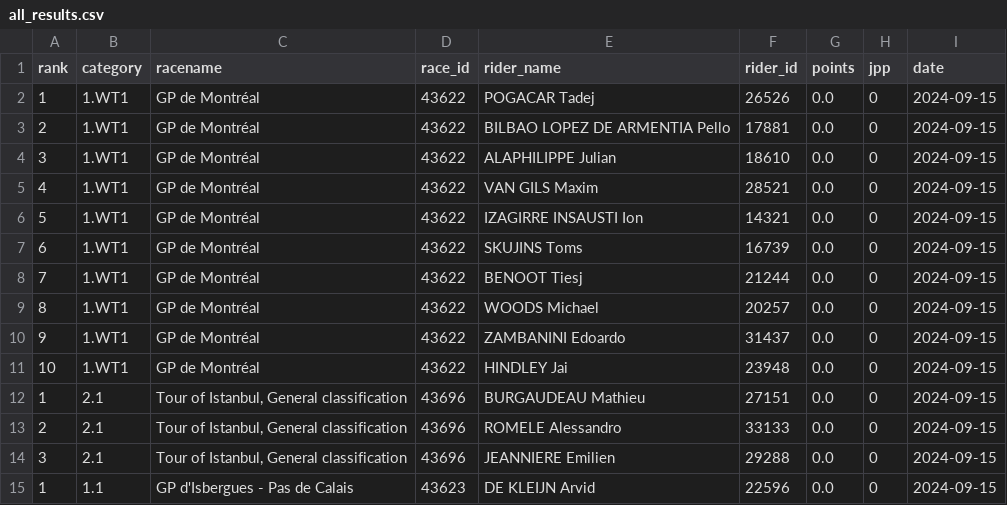
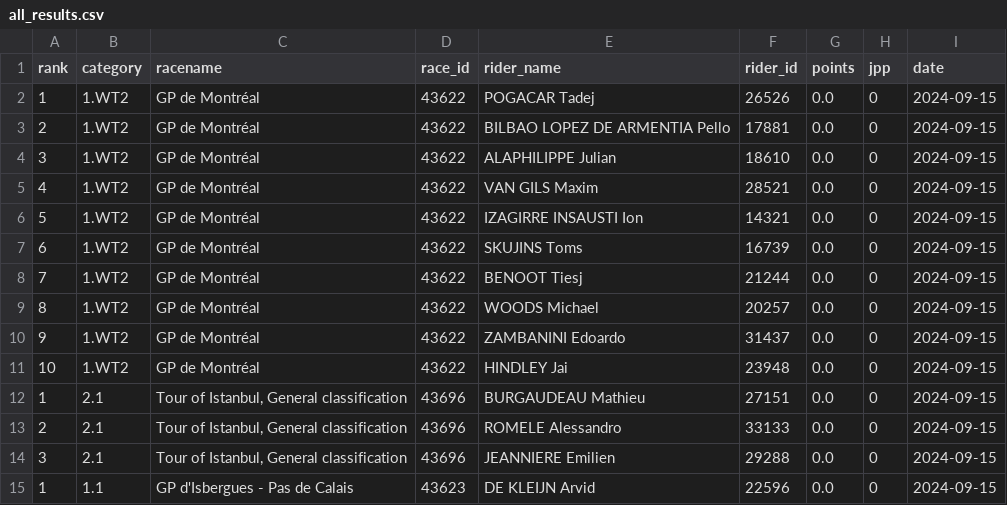
Before and after one commit to wijnandb/wielerspel2024, a CSV file: _data/all_results.csv, drawn as a sheet; only a part is shown.

Commit message:
Update all_results.csv

```diff
--- a/_data/all_results.csv
+++ b/_data/all_results.csv
@@ -1,12 +1,12 @@
 rank,category,racename,race_id,rider_name,rider_id,points,jpp,date
-1,1.WT1,GP de Montréal,43622,POGACAR Tadej,26526,0.0,0,2024-09-15
-2,1.WT1,GP de Montréal,43622,BILBAO LOPEZ DE ARMENTIA Pello,17881,0.0,0,2024-09-15
-3,1.WT1,GP de Montréal,43622,ALAPHILIPPE Julian,18610,0.0,0,2024-09-15
-4,1.WT1,GP de Montréal,43622,VAN GILS Maxim,28521,0.0,0,2024-09-15
-5,1.WT1,GP de Montréal,43622,IZAGIRRE INSAUSTI Ion,14321,0.0,0,2024-09-15
-6,1.WT1,GP de Montréal,43622,SKUJINS Toms,16739,0.0,0,2024-09-15
-7,1.WT1,GP de Montréal,43622,BENOOT Tiesj,21244,0.0,0,2024-09-15
-8,1.WT1,GP de Montréal,43622,WOODS Michael,20257,0.0,0,2024-09-15
-9,1.WT1,GP de Montréal,43622,ZAMBANINI Edoardo,31437,0.0,0,2024-09-15
-10,1.WT1,GP de Montréal,43622,HINDLEY Jai,23948,0.0,0,2024-09-15
+1,1.WT2,GP de Montréal,43622,POGACAR Tadej,26526,0.0,0,2024-09-15
+2,1.WT2,GP de Montréal,43622,BILBAO LOPEZ DE ARMENTIA Pello,17881,0.0,0,2024-09-15
+3,1.WT2,GP de Montréal,43622,ALAPHILIPPE Julian,18610,0.0,0,2024-09-15
+4,1.WT2,GP de Montréal,43622,VAN GILS Maxim,28521,0.0,0,2024-09-15
+5,1.WT2,GP de Montréal,43622,IZAGIRRE INSAUSTI Ion,14321,0.0,0,2024-09-15
+6,1.WT2,GP de Montréal,43622,SKUJINS Toms,16739,0.0,0,2024-09-15
+7,1.WT2,GP de Montréal,43622,BENOOT Tiesj,21244,0.0,0,2024-09-15
+8,1.WT2,GP de Montréal,43622,WOODS Michael,20257,0.0,0,2024-09-15
+9,1.WT2,GP de Montréal,43622,ZAMBANINI Edoardo,31437,0.0,0,2024-09-15
+10,1.WT2,GP de Montréal,43622,HINDLEY Jai,23948,0.0,0,2024-09-15
 1,2.1,"Tour of Istanbul, General classification",43696,BURGAUDEAU Mathieu,27151,0.0,0,2024-09-15
```
